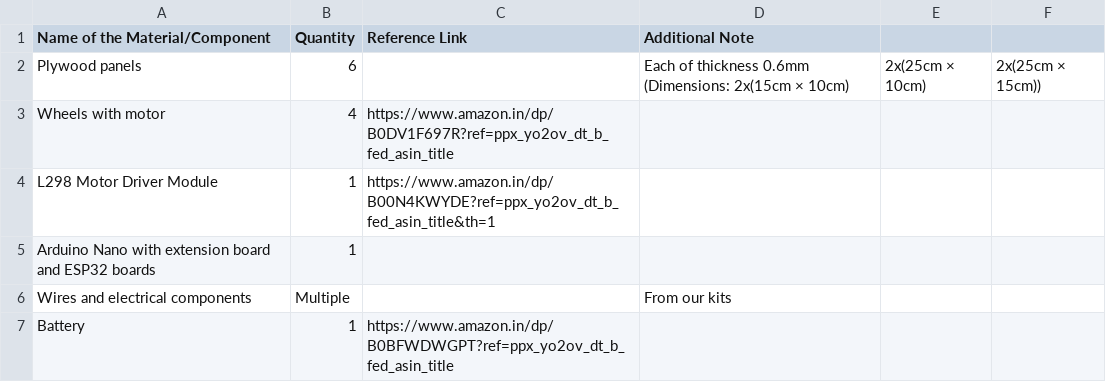
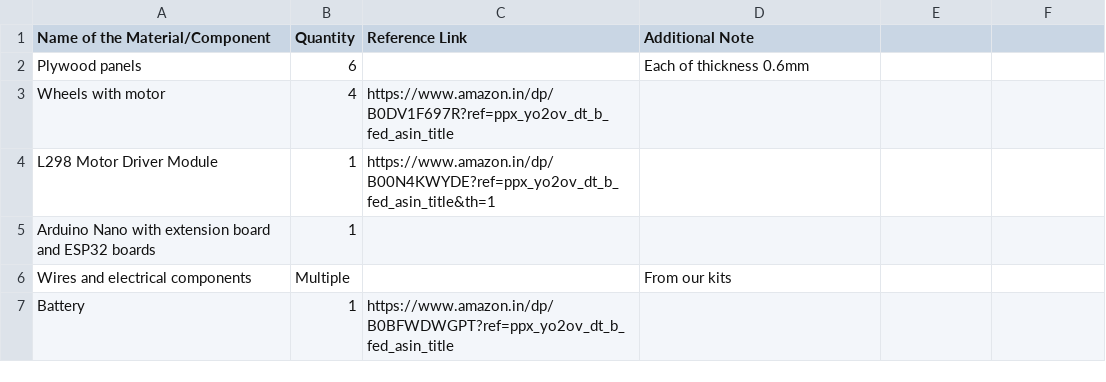
Before and after one commit to MakersAsylumIndia/Res-Q, a CSV file: BOM.csv, drawn as a sheet.

Commit message:
BOM.csv

```diff
--- a/BOM.csv
+++ b/BOM.csv
@@ -1,3 +1,3 @@
 Name of the Material/Component,Quantity,Reference Link,Additional Note
-Plywood panels,6,,Each of thickness 0.6mm (Dimensions: 2x(15cm × 10cm), 2x(25cm × 10cm), 2x(25cm × 15cm))
+Plywood panels,6,,Each of thickness 0.6mm,
 Wheels with motor,4,https://www.amazon.in/dp/B0DV1F697R?ref=ppx_yo2ov_dt_b_fed_asin_title,
```
